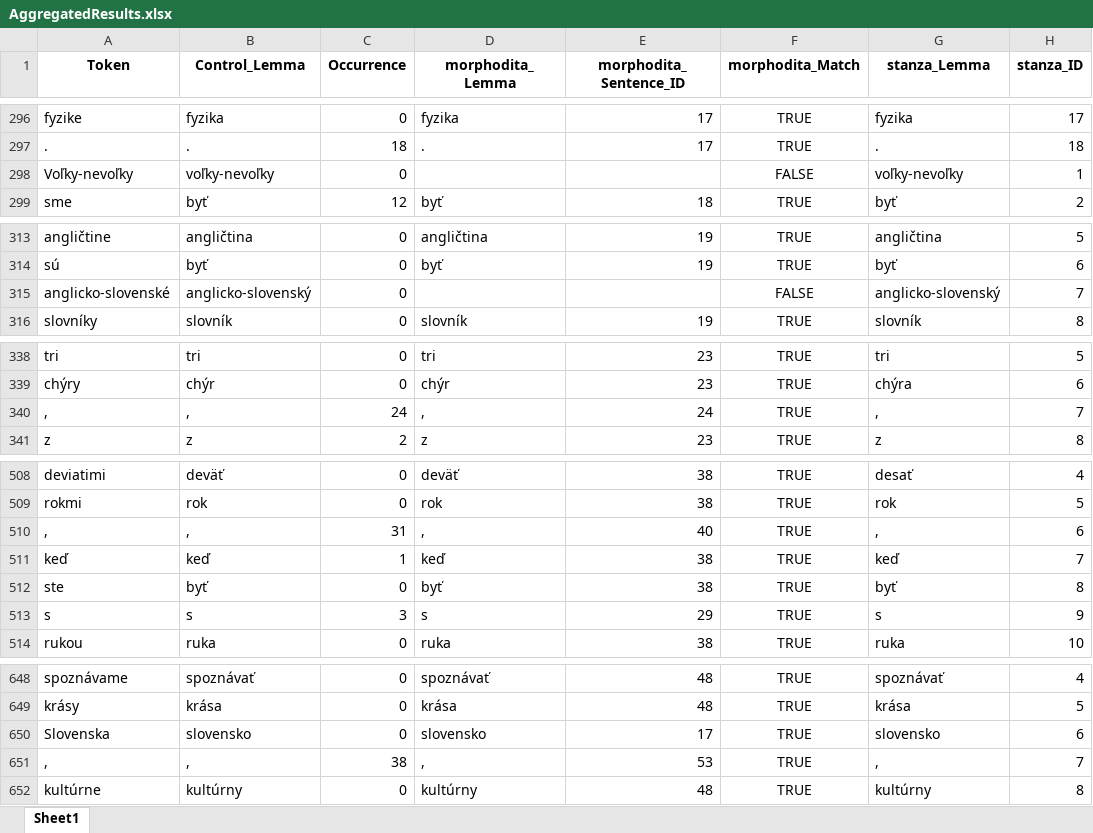
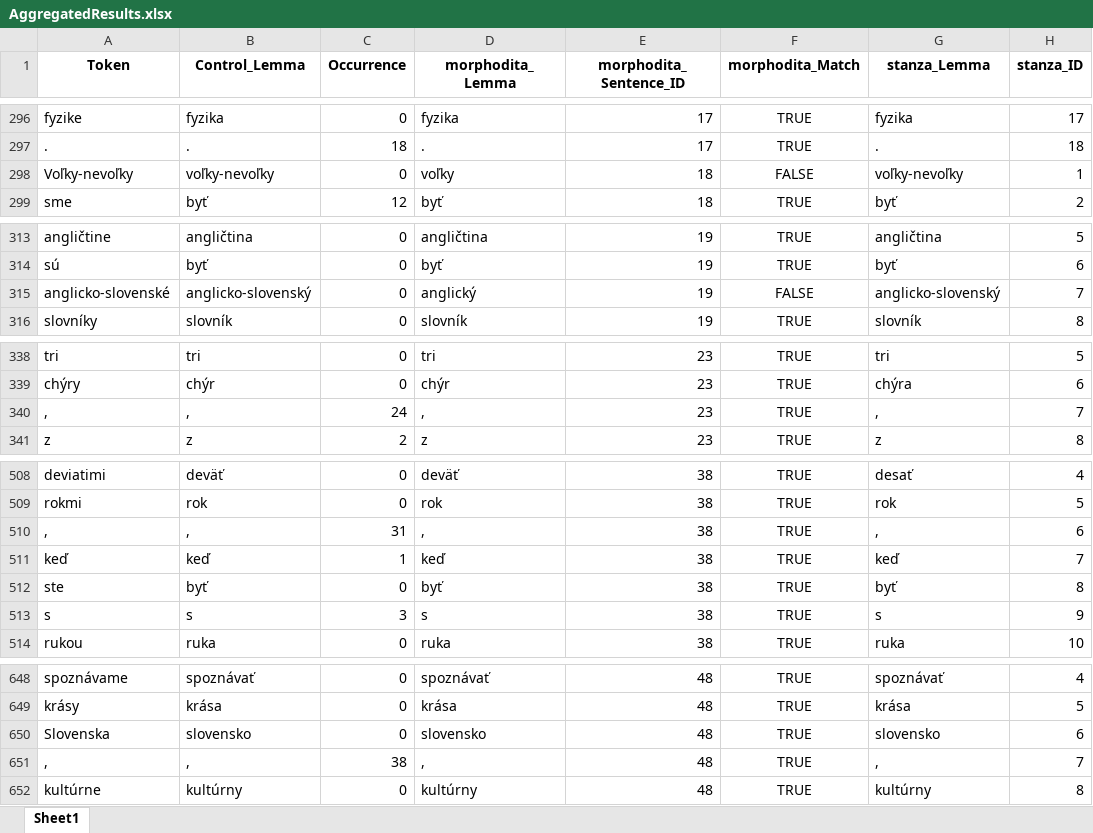
Before and after one commit to CHOTY/Diplomovka, an Excel workbook: AggregatedResults.xlsx, sheet Sheet1, drawn as a sheet; only a part is shown, gaps mark what is left out; values as stored, in another font and other column widths than the file's, no borders; the diff covers the shown part only; the diff names each change by its address in the sheet, - before the commit and + after, or states it on an @@ line.

```diff
--- a/AggregatedResults.xlsx (sheet Sheet1)
+++ b/AggregatedResults.xlsx (sheet Sheet1)
-D298 (morphodita_Lemma): (empty)
+D298 (morphodita_Lemma): voľky
-E298 (morphodita_Sentence_ID): (empty)
+E298 (morphodita_Sentence_ID): 18
-D315 (morphodita_Lemma): (empty)
+D315 (morphodita_Lemma): anglický
-E315 (morphodita_Sentence_ID): (empty)
+E315 (morphodita_Sentence_ID): 19
-E340 (morphodita_Sentence_ID): 24
+E340 (morphodita_Sentence_ID): 23
-E510 (morphodita_Sentence_ID): 40
+E510 (morphodita_Sentence_ID): 38
-E513 (morphodita_Sentence_ID): 29
+E513 (morphodita_Sentence_ID): 38
-E650 (morphodita_Sentence_ID): 17
+E650 (morphodita_Sentence_ID): 48
-E651 (morphodita_Sentence_ID): 53
+E651 (morphodita_Sentence_ID): 48
```
Also changed, not shown: 63 edited cells elsewhere in this sheet, agregovanyUPOS.xlsx, agregovanyUPOS_with_Match.xlsx, 5 other files.
